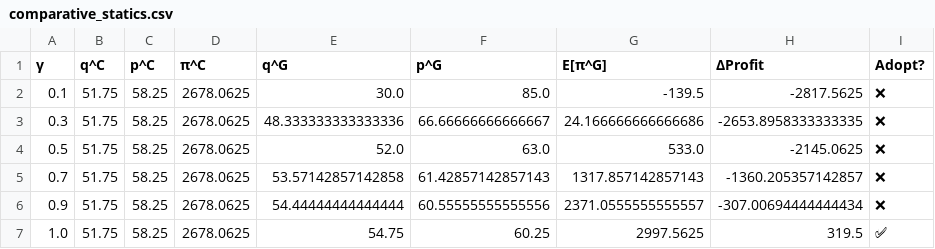
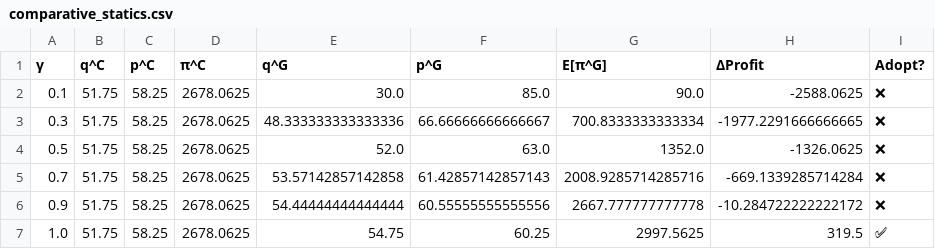
Before and after one commit to briacSck/crypto-producer-theory, a CSV file: tables/comparative_statics.csv, drawn as a sheet.

```diff
--- a/tables/comparative_statics.csv
+++ b/tables/comparative_statics.csv
@@ -1,7 +1,7 @@
 γ,q^C,p^C,π^C,q^G,p^G,E[π^G],ΔProfit,Adopt?
-0.1,51.75,58.25,2678.0625,30.0,85.0,-139.5,-2817.5625,❌
-0.3,51.75,58.25,2678.0625,48.333333333333336,66.66666666666667,24.166666666666686,-2653.8958333333335,❌
-0.5,51.75,58.25,2678.0625,52.0,63.0,533.0,-2145.0625,❌
-0.7,51.75,58.25,2678.0625,53.57142857142858,61.42857142857143,1317.857142857143,-1360.205357142857,❌
-0.9,51.75,58.25,2678.0625,54.44444444444444,60.55555555555556,2371.0555555555557,-307.00694444444434,❌
+0.1,51.75,58.25,2678.0625,30.0,85.0,90.0,-2588.0625,❌
+0.3,51.75,58.25,2678.0625,48.333333333333336,66.66666666666667,700.8333333333334,-1977.2291666666665,❌
+0.5,51.75,58.25,2678.0625,52.0,63.0,1352.0,-1326.0625,❌
+0.7,51.75,58.25,2678.0625,53.57142857142858,61.42857142857143,2008.9285714285716,-669.1339285714284,❌
+0.9,51.75,58.25,2678.0625,54.44444444444444,60.55555555555556,2667.777777777778,-10.284722222222172,❌
 1.0,51.75,58.25,2678.0625,54.75,60.25,2997.5625,319.5,✅
```
Also changed, not shown: tables/equilibrium_results.csv, tables/threshold_data.csv, 13 other files.
